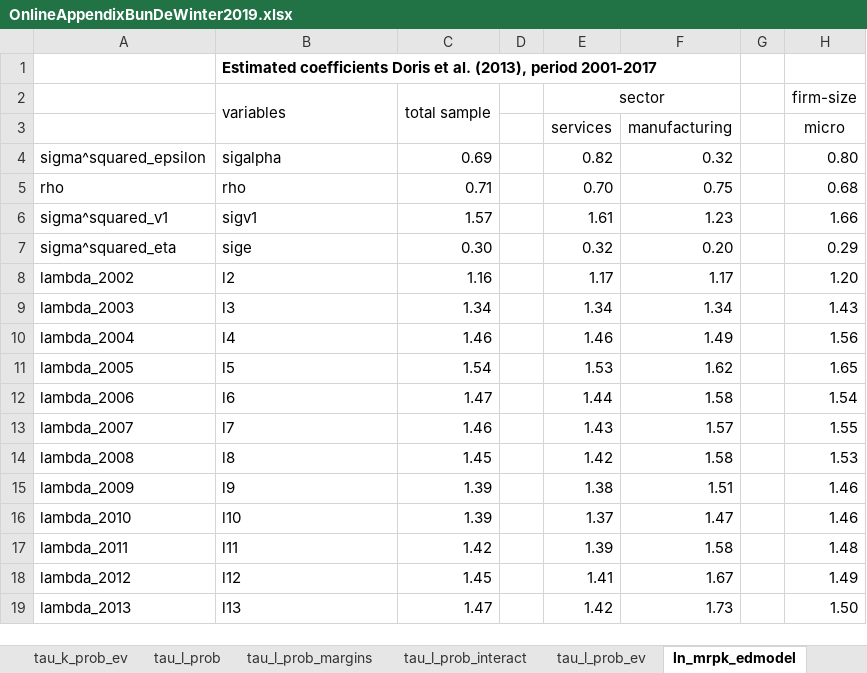
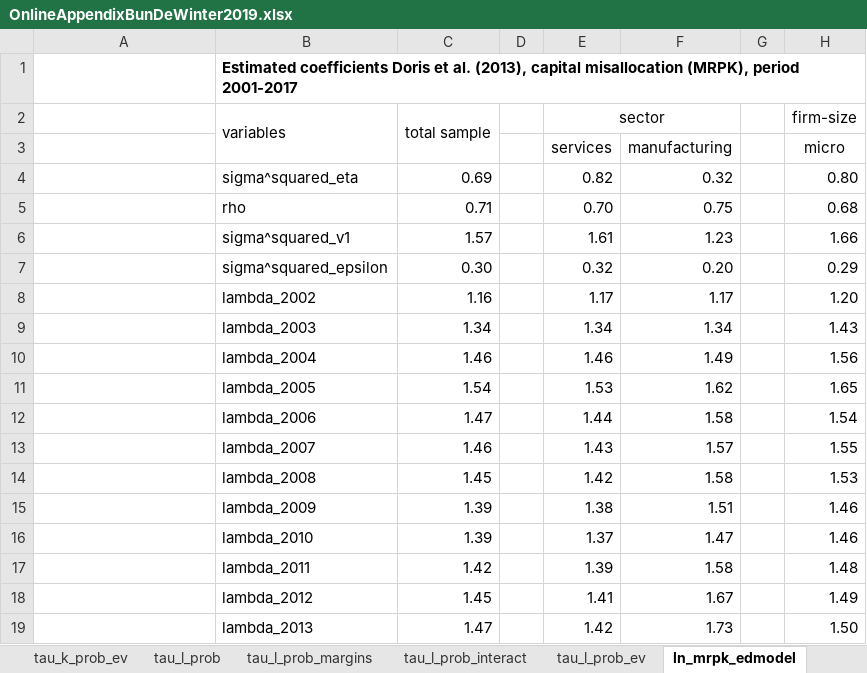
Before and after one commit to jasperdewinter/pp, an Excel workbook: files/OnlineAppendixBunDeWinter2019.xlsx, sheet ln_mrpk_edmodel, drawn as a sheet; only a part is shown; values as stored, in another font and other column widths than the file's, no borders; the diff covers the shown part only; the diff names each change by its address in the sheet, - before the commit and + after, or states it on an @@ line.

```diff
--- a/files/OnlineAppendixBunDeWinter2019.xlsx (sheet ln_mrpk_edmodel)
+++ b/files/OnlineAppendixBunDeWinter2019.xlsx (sheet ln_mrpk_edmodel)
-B1: …al. (2013), period 2001-2017
+B1: …al. (2013), capital misallocation (MRPK), period 2001-2017
-A4: sigma^squared_epsilon
+A4: (empty)
-B4: sigalpha
+B4: sigma^squared_eta
-A5: rho
+A5: (empty)
-A6: sigma^squared_v1
+A6: (empty)
-B6: sigv1
+B6: sigma^squared_v1
-A7: sigma^squared_eta
+A7: (empty)
-B7: sige
+B7: sigma^squared_epsilon
-A8: lambda_2002
+A8: (empty)
-B8: l2
+B8: lambda_2002
-A9: lambda_2003
+A9: (empty)
-B9: l3
+B9: lambda_2003
-A10: lambda_2004
+A10: (empty)
-B10: l4
+B10: lambda_2004
-A11: lambda_2005
+A11: (empty)
-B11: l5
+B11: lambda_2005
-A12: lambda_2006
+A12: (empty)
-B12: l6
+B12: lambda_2006
-A13: lambda_2007
+A13: (empty)
-B13: l7
+B13: lambda_2007
-A14: lambda_2008
+A14: (empty)
-B14: l8
+B14: lambda_2008
-A15: lambda_2009
+A15: (empty)
-B15: l9
+B15: lambda_2009
-A16: lambda_2010
+A16: (empty)
-B16: l10
+B16: lambda_2010
-A17: lambda_2011
+A17: (empty)
-B17: l11
+B17: lambda_2011
-A18: lambda_2012
+A18: (empty)
-B18: l12
+B18: lambda_2012
-A19: lambda_2013
+A19: (empty)
-B19: l13
+B19: lambda_2013
```
Also changed, not shown: 110 edited cells elsewhere in this sheet, sheet ln_tau_k_edmodel, sheet ln_mrpl_edmodel, sheet ln_tau_l_edmodel, sheet ReadMe, sheet tau_l_prob_margins, sheet tau_k_prob_margins.
